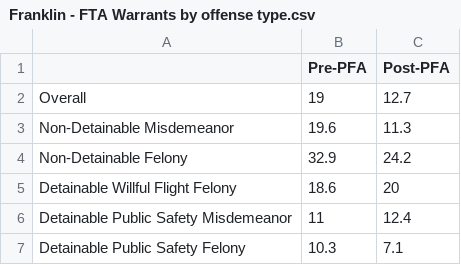
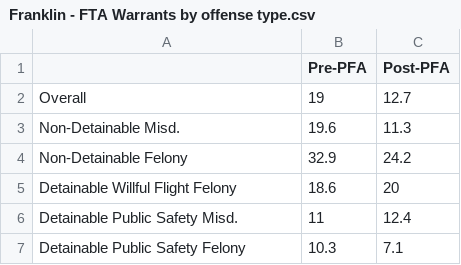
Before and after one commit to dstemenluc/CCJ.Illinois, a CSV file: Goodin/Franklin - FTA Warrants by offense type.csv, drawn as a sheet.

```diff
--- a/Goodin/Franklin - FTA Warrants by offense type.csv
+++ b/Goodin/Franklin - FTA Warrants by offense type.csv
@@ -2,6 +2,6 @@
 Overall,19,12.7
-Non-Detainable Misdemeanor,19.6,11.3
+Non-Detainable Misd.,19.6,11.3
 Non-Detainable Felony,32.9,24.2
 Detainable Willful Flight Felony,18.6,20
-Detainable Public Safety Misdemeanor,11,12.4
+Detainable Public Safety Misd.,11,12.4
 Detainable Public Safety Felony,10.3,7.1
```
Also changed, not shown: Goodin/Jefferson - FTA Warrants by offense type.csv.
